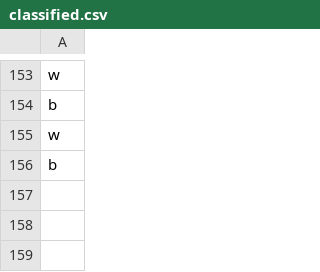
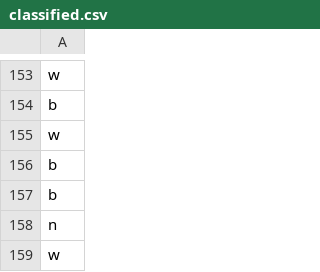
Before and after one commit to DimitarKV/CBLEmbedded, a CSV file: Orchestrator/Orchestrator.Driver/CollectedData/classified.csv, drawn as a sheet; only a part is shown, gaps mark what is left out.

```diff
--- a/Orchestrator/Orchestrator.Driver/CollectedData/classified.csv
+++ b/Orchestrator/Orchestrator.Driver/CollectedData/classified.csv
@@ -156 +156,4 @@ w
 b
+b
+n
+w
```
Also changed, not shown: Orchestrator/Orchestrator.Driver/CollectedData/bulk.csv, 3 other files.
